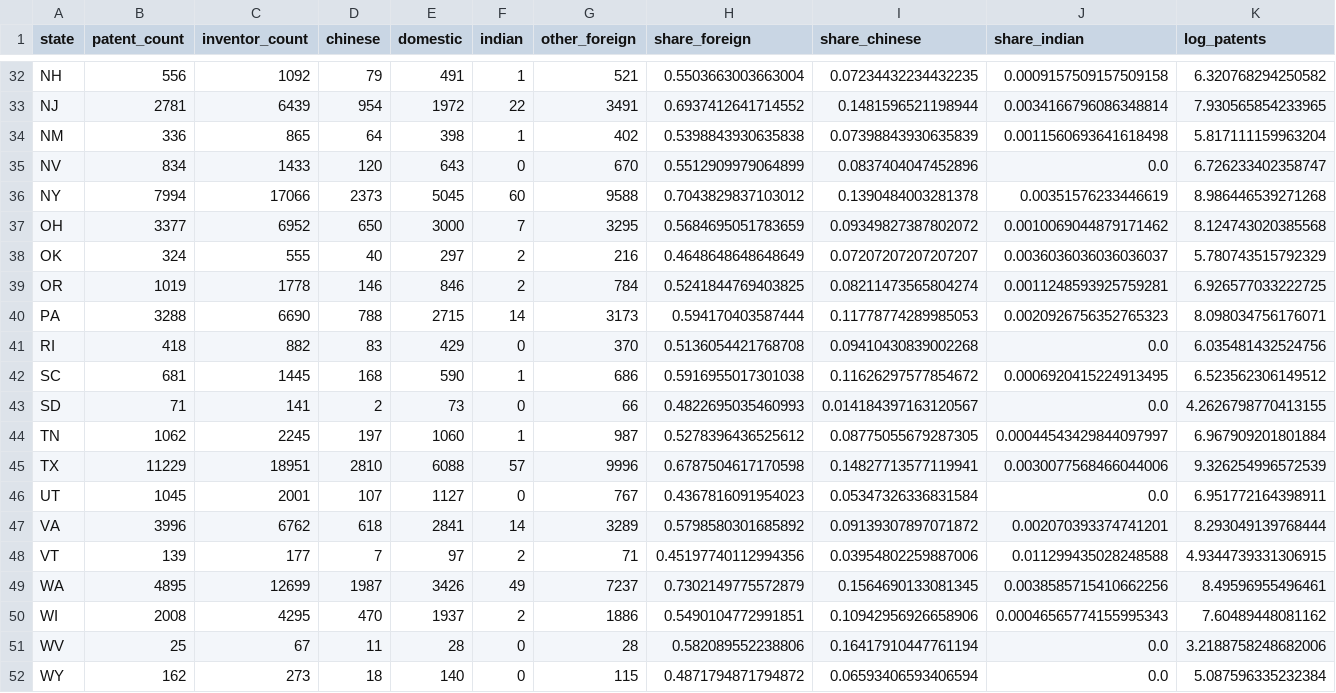
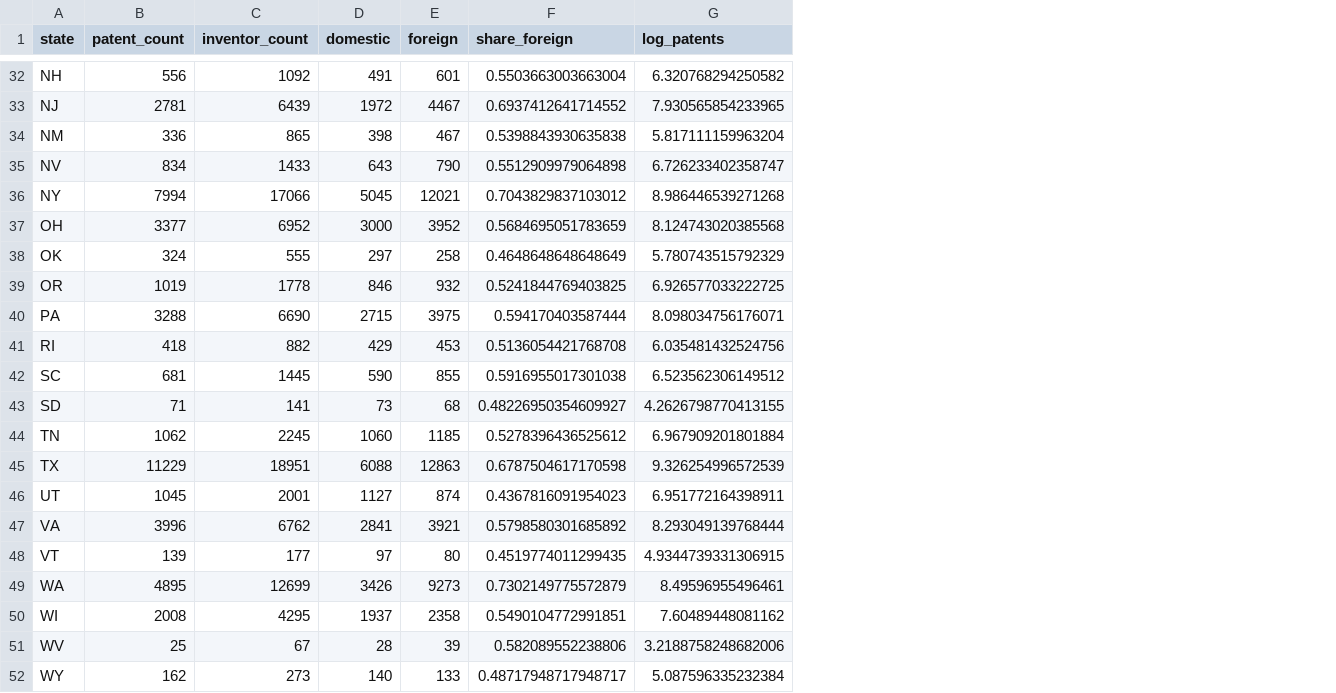
Before and after one commit to corybaird/datascience-publicpolicy-2026, a CSV file: data/final_project/qicheng-lee/clean/state_cross_section.csv, drawn as a sheet; only a part is shown, gaps mark what is left out; removed rows and columns are numbered as before the commit, all else as after; the diff covers the shown part only; the diff names each change by its address in the sheet, - before the commit and + after, or states it on an @@ line.

```diff
--- a/data/final_project/qicheng-lee/clean/state_cross_section.csv
+++ b/data/final_project/qicheng-lee/clean/state_cross_section.csv
-column D (chinese), rows 32-52: 79 | 954 | 64 | 120 | 2373 | 650 | 40 | 146 | 788 | 83 | 168 | 2 | 197 | 2810 | 107 | 618 | 7 | 1987 | 470 | 11 | 18
-column F (indian), rows 32-52: 1 | 22 | 1 | 0 | 60 | 7 | 2 | 2 | 14 | 0 | 1 | 0 | 1 | 57 | 0 | 14 | 2 | 49 | 2 | 0 | 0
-column G (other_foreign), rows 32-52: 521 | 3491 | 402 | 670 | 9588 | 3295 | 216 | 784 | 3173 | 370 | 686 | 66 | 987 | 9996 | 767 | 3289 | 71 | 7237 | 1886 | 28 | 115
+column E (foreign), rows 32-52: 601 | 4467 | 467 | 790 | 12021 | 3952 | 258 | 932 | 3975 | 453 | 855 | 68 | 1185 | 12863 | 874 | 3921 | 80 | 9273 | 2358 | 39 | 133
-column I (share_chinese), rows 32-52: 0.07234432234432235 | 0.1481596521198944 | 0.07398843930635839 | 0.0837404047452896 | 0.1390484003281378 | 0.09349827387802072 | 0.07207207207207207 | 0.08211473565804274 | 0.11778774289985053 | 0.09410430839002268 | 0.11626297577854672 | 0.014184397163120567 | 0.08775055679287305 | 0.14827713577119941 | 0.05347326336831584 | 0.09139307897071872 | 0.03954802259887006 | 0.1564690133081345 | 0.10942956926658906 | 0.16417910447761194 | 0.06593406593406594
-column J (share_indian), rows 32-52: 0.0009157509157509158 | 0.0034166796086348814 | 0.0011560693641618498 | 0.0 | 0.00351576233446619 | 0.0010069044879171462 | 0.0036036036036036037 | 0.0011248593925759281 | 0.0020926756352765323 | 0.0 | 0.0006920415224913495 | 0.0 | 0.00044543429844097997 | 0.0030077568466044006 | 0.0 | 0.002070393374741201 | 0.011299435028248588 | 0.0038585715410662256 | 0.00046565774155995343 | 0.0 | 0.0
-F35 (share_foreign): 0.5512909979064899
+F35 (share_foreign): 0.5512909979064898
-F43 (share_foreign): 0.4822695035460993
+F43 (share_foreign): 0.48226950354609927
-F48 (share_foreign): 0.45197740112994356
+F48 (share_foreign): 0.4519774011299435
-F52 (share_foreign): 0.4871794871794872
+F52 (share_foreign): 0.48717948717948717
```
Also changed, not shown: 12 edited cells elsewhere in this file, 3 other files.
